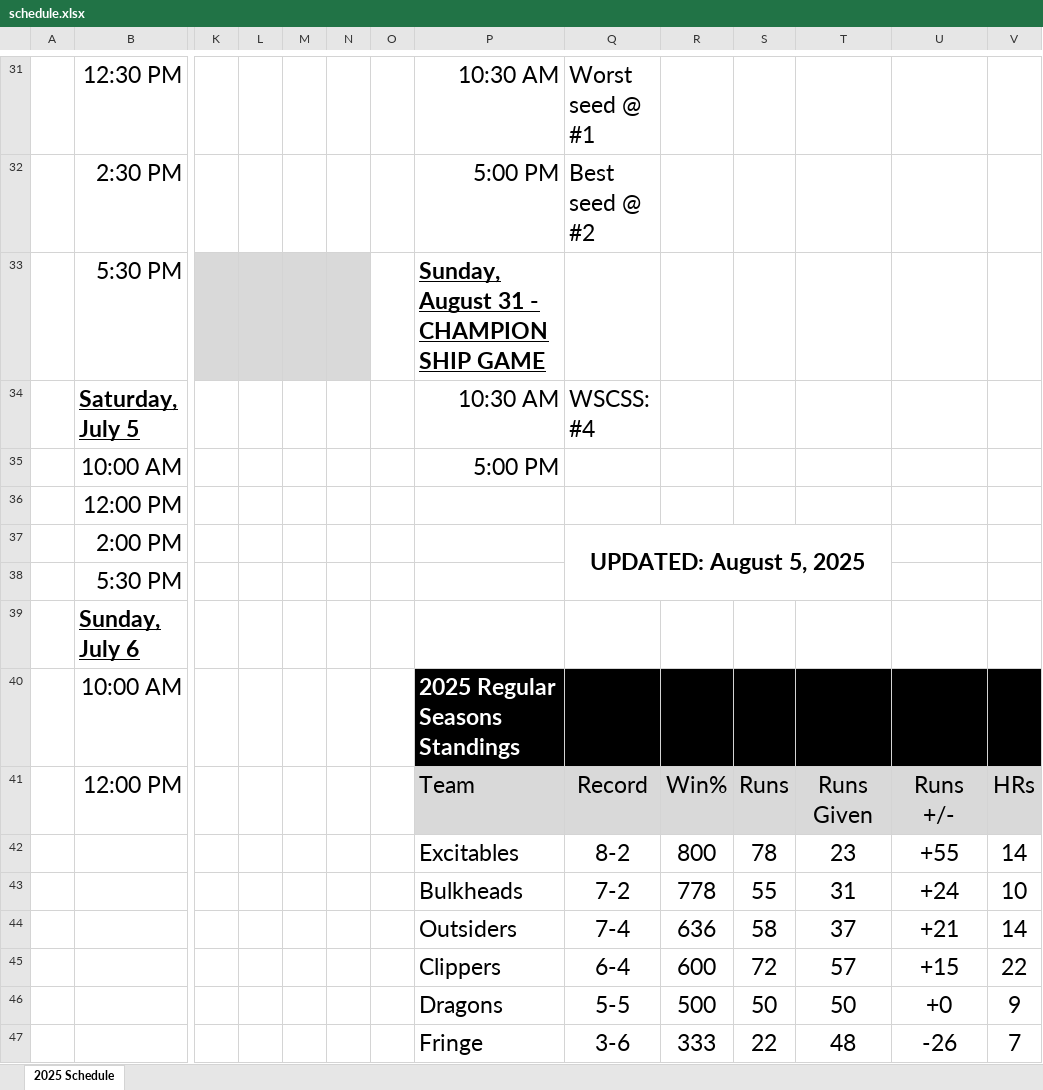
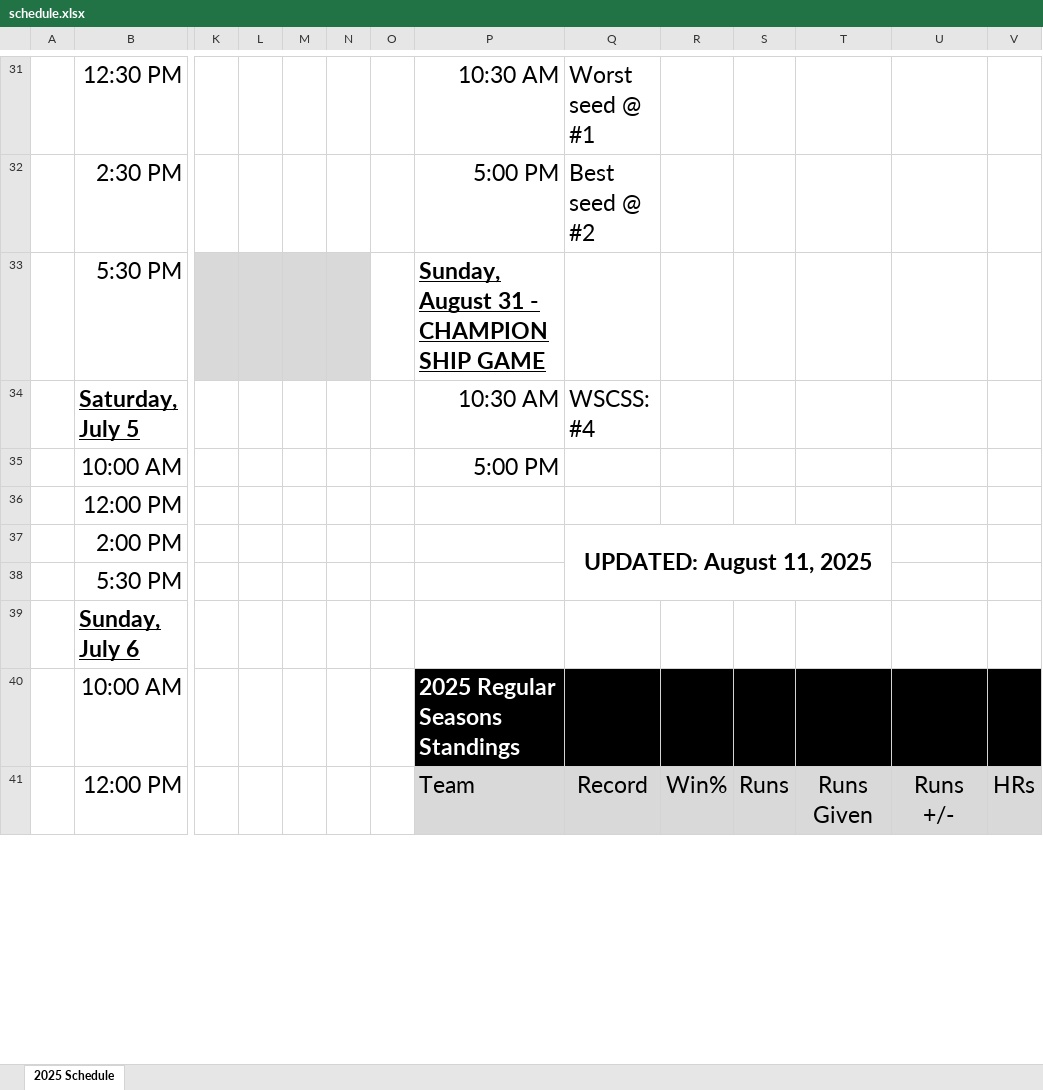
Before and after one commit to JackChefetz/2025_Saltaire_Softball, an Excel workbook: schedule/schedule.xlsx, sheet 2025 Schedule, drawn as a sheet; only a part is shown, gaps mark what is left out; values as stored, in another font and other column widths than the file's, no borders; removed rows and columns are numbered as before the commit, all else as after; rows hold the shown columns only; the diff covers the shown part only; the diff names each change by its address in the sheet, - before the commit and + after, or states it on an @@ line.

```diff
--- a/schedule/schedule.xlsx (sheet 2025 Schedule)
+++ b/schedule/schedule.xlsx (sheet 2025 Schedule)
-Q37: UPDATED: August 5, 2025
+Q37: UPDATED: August 11, 2025
-row 42:  |  |  |  |  |  |  | Excitables | 8-2 | 800 | 78 | 23 | +55 | 14
-row 43:  |  |  |  |  |  |  | Bulkheads | 7-2 | 778 | 55 | 31 | +24 | 10
-row 44:  |  |  |  |  |  |  | Outsiders | 7-4 | 636 | 58 | 37 | +21 | 14
-row 45:  |  |  |  |  |  |  | Clippers | 6-4 | 600 | 72 | 57 | +15 | 22
-row 46:  |  |  |  |  |  |  | Dragons | 5-5 | 500 | 50 | 50 | +0 | 9
-row 47:  |  |  |  |  |  |  | Fringe | 3-6 | 333 | 22 | 48 | -26 | 7
```
Also changed, not shown: 8 added rows, 2 removed rows and 6 edited cells elsewhere in this sheet, home_runs/hr.xlsx, 6 other files.
